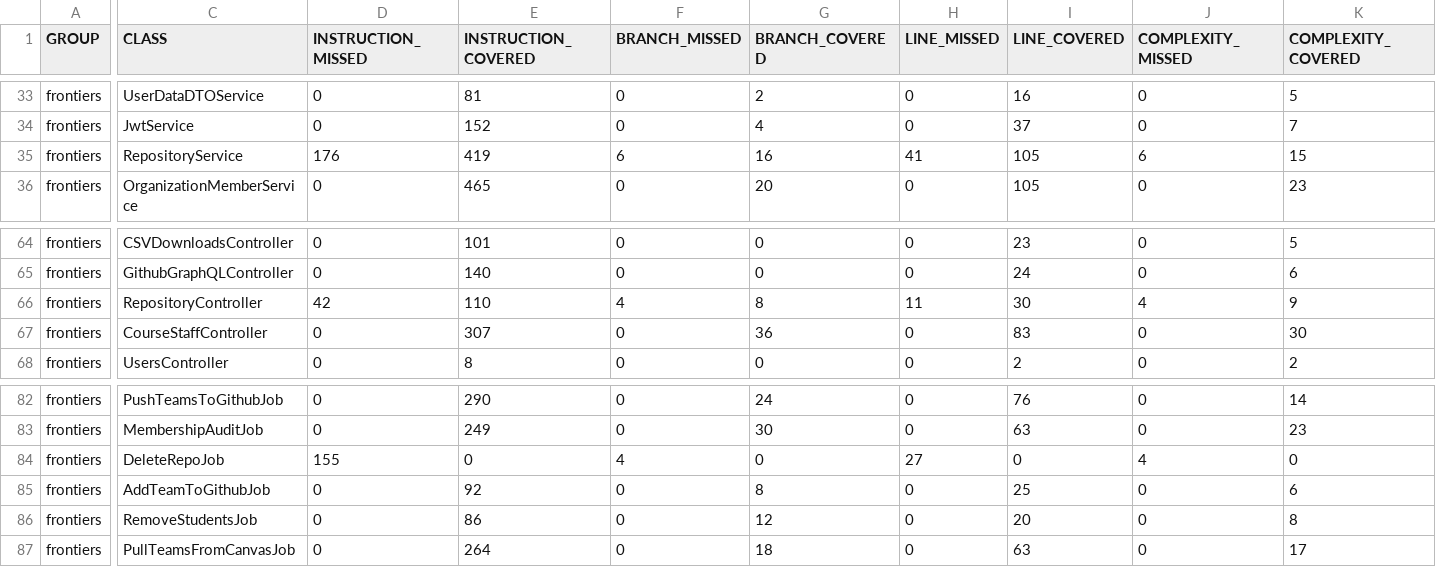
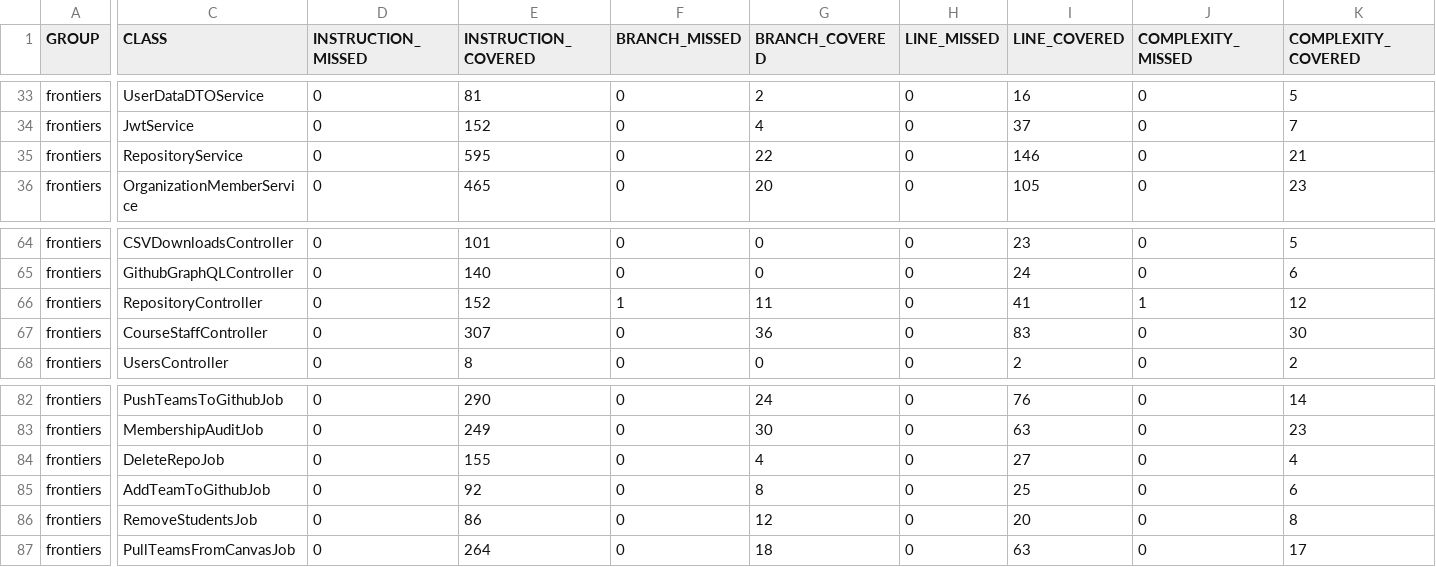
Before and after one commit to ucsb-cs156-s26/proj-frontiers-s26-11, a CSV file: prs/24/jacoco/jacoco.csv, drawn as a sheet; only a part is shown, gaps mark what is left out; the diff covers the shown part only; the diff names each change by its address in the sheet, - before the commit and + after, or states it on an @@ line.

```diff
--- a/prs/24/jacoco/jacoco.csv
+++ b/prs/24/jacoco/jacoco.csv
-D35 (INSTRUCTION_MISSED): 176
+D35 (INSTRUCTION_MISSED): 0
-E35 (INSTRUCTION_COVERED): 419
+E35 (INSTRUCTION_COVERED): 595
-F35 (BRANCH_MISSED): 6
+F35 (BRANCH_MISSED): 0
-G35 (BRANCH_COVERED): 16
+G35 (BRANCH_COVERED): 22
-H35 (LINE_MISSED): 41
+H35 (LINE_MISSED): 0
-I35 (LINE_COVERED): 105
+I35 (LINE_COVERED): 146
-J35 (COMPLEXITY_MISSED): 6
+J35 (COMPLEXITY_MISSED): 0
-K35 (COMPLEXITY_COVERED): 15
+K35 (COMPLEXITY_COVERED): 21
-D66 (INSTRUCTION_MISSED): 42
+D66 (INSTRUCTION_MISSED): 0
-E66 (INSTRUCTION_COVERED): 110
+E66 (INSTRUCTION_COVERED): 152
-F66 (BRANCH_MISSED): 4
+F66 (BRANCH_MISSED): 1
-G66 (BRANCH_COVERED): 8
+G66 (BRANCH_COVERED): 11
-H66 (LINE_MISSED): 11
+H66 (LINE_MISSED): 0
-I66 (LINE_COVERED): 30
+I66 (LINE_COVERED): 41
-J66 (COMPLEXITY_MISSED): 4
+J66 (COMPLEXITY_MISSED): 1
-K66 (COMPLEXITY_COVERED): 9
+K66 (COMPLEXITY_COVERED): 12
-D84 (INSTRUCTION_MISSED): 155
+D84 (INSTRUCTION_MISSED): 0
-E84 (INSTRUCTION_COVERED): 0
+E84 (INSTRUCTION_COVERED): 155
-F84 (BRANCH_MISSED): 4
+F84 (BRANCH_MISSED): 0
-G84 (BRANCH_COVERED): 0
+G84 (BRANCH_COVERED): 4
-H84 (LINE_MISSED): 27
+H84 (LINE_MISSED): 0
-I84 (LINE_COVERED): 0
+I84 (LINE_COVERED): 27
-J84 (COMPLEXITY_MISSED): 4
+J84 (COMPLEXITY_MISSED): 0
-K84 (COMPLEXITY_COVERED): 0
+K84 (COMPLEXITY_COVERED): 4
```
Also changed, not shown: 6 edited cells elsewhere in this file, 15 other files.
